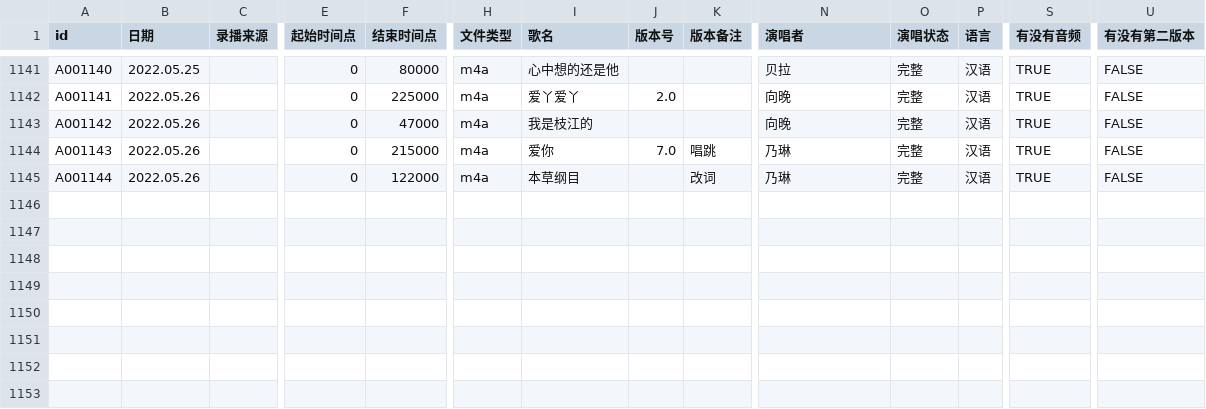
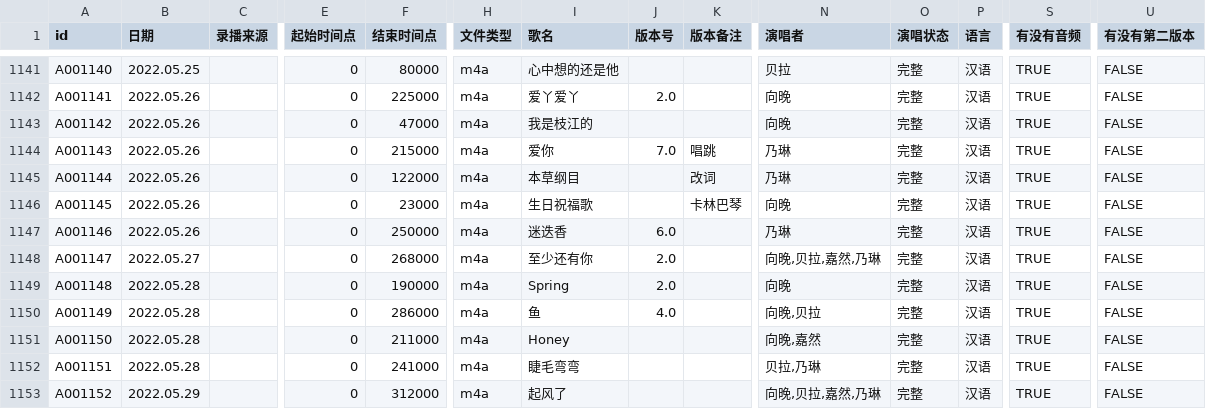
Before and after one commit to VTB-LINK/VTB-STUDIO-DB, a CSV file: song_database.csv, drawn as a sheet; only a part is shown, gaps mark what is left out; rows hold the shown columns only; the diff names each change by its address in the sheet, - before the commit and + after, or states it on an @@ line.

Commit message:
5.29

```diff
--- a/song_database.csv
+++ b/song_database.csv
+row 1146: A001145 | 2022.05.26 |  | 0 | 23000 | m4a | 生日祝福歌 |  | 卡林巴琴 | 向晚 | 完整 | 汉语 | TRUE | FALSE
+row 1147: A001146 | 2022.05.26 |  | 0 | 250000 | m4a | 迷迭香 | 6.0 |  | 乃琳 | 完整 | 汉语 | TRUE | FALSE
+row 1148: A001147 | 2022.05.27 |  | 0 | 268000 | m4a | 至少还有你 | 2.0 |  | 向晚,贝拉,嘉然,乃琳 | 完整 | 汉语 | TRUE | FALSE
+row 1149: A001148 | 2022.05.28 |  | 0 | 190000 | m4a | Spring | 2.0 |  | 向晚 | 完整 | 汉语 | TRUE | FALSE
+row 1150: A001149 | 2022.05.28 |  | 0 | 286000 | m4a | 鱼 | 4.0 |  | 向晚,贝拉 | 完整 | 汉语 | TRUE | FALSE
+row 1151: A001150 | 2022.05.28 |  | 0 | 211000 | m4a | Honey |  |  | 向晚,嘉然 | 完整 | 汉语 | TRUE | FALSE
+row 1152: A001151 | 2022.05.28 |  | 0 | 241000 | m4a | 睫毛弯弯 |  |  | 贝拉,乃琳 | 完整 | 汉语 | TRUE | FALSE
+row 1153: A001152 | 2022.05.29 |  | 0 | 312000 | m4a | 起风了 |  |  | 向晚,贝拉,嘉然,乃琳 | 完整 | 汉语 | TRUE | FALSE
```
